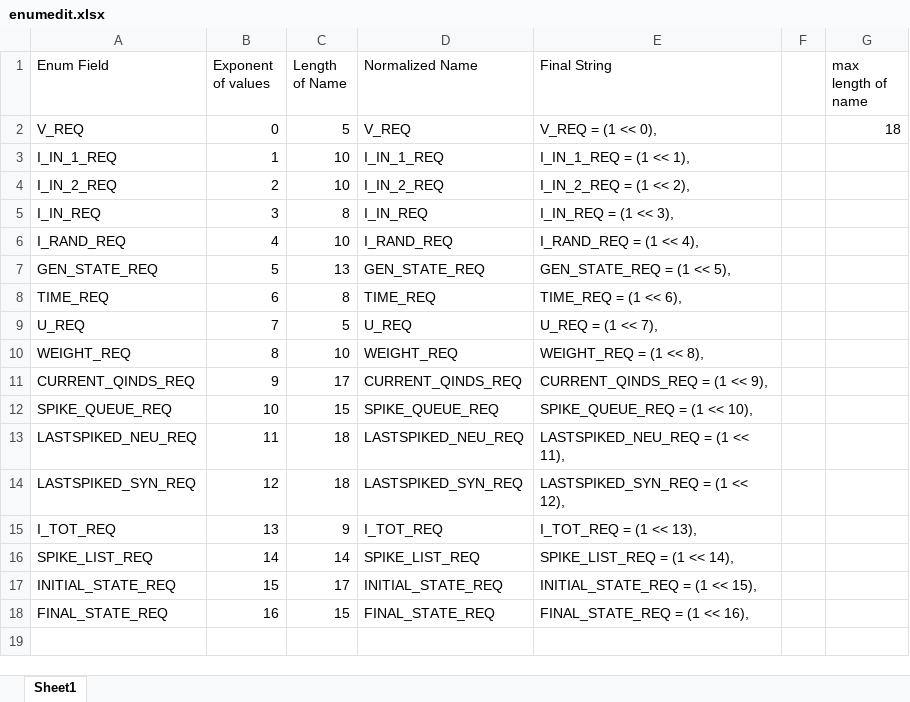
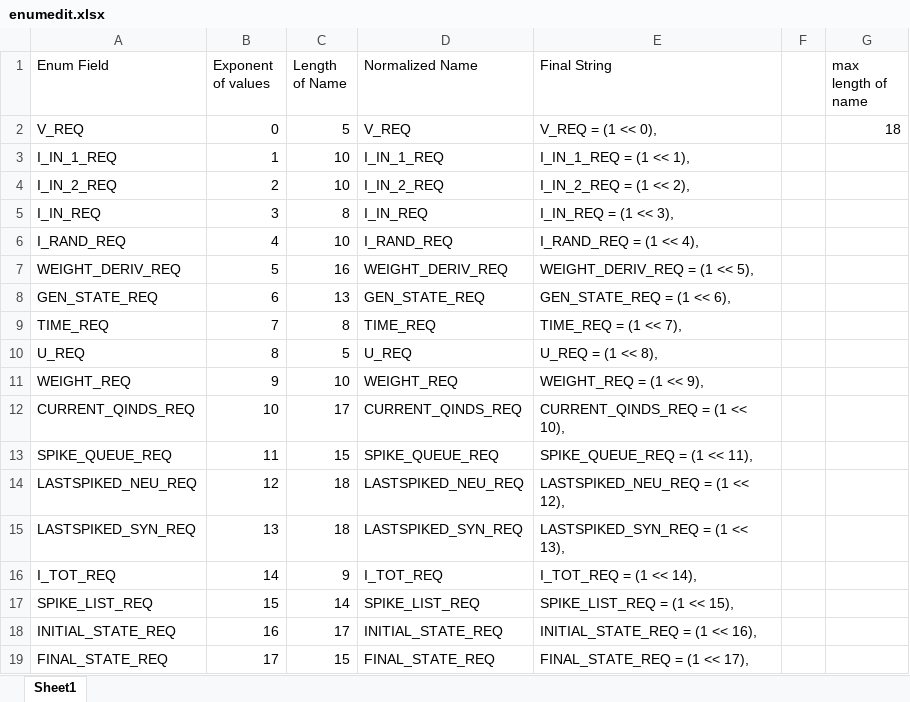
Before and after one commit to maharjun/TimeDelNetSimMEX, an Excel workbook: TimeDelNetSimMEX_Lib/Items/enumedit.xlsx, sheet Sheet1, drawn as a sheet; values as stored, in another font and other column widths than the file's, no borders; addresses are those after the commit; the diff names each change by its address in the sheet, - before the commit and + after, or states it on an @@ line.

Commit message:
Final State BugFix
This is a bugfix pertaining to the return of Irand and Genenerator in
Final state due to increment of i. This has been fixed and verification
code has been added.

Also, the gitignore file has been edited to exclude asv files.

This code also has The state variable WeightDeriv inserted. This
variable is specific to the Working Mem simulations so this is
unfortunate but It doesnt affect performance, so meh.

```diff
--- a/TimeDelNetSimMEX_Lib/Items/enumedit.xlsx (sheet Sheet1)
+++ b/TimeDelNetSimMEX_Lib/Items/enumedit.xlsx (sheet Sheet1)
+row 7: WEIGHT_DERIV_REQ | 5 | 16 | WEIGHT_DERIV_REQ | WEIGHT_DERIV_REQ = (1 << 5),
-B8 (Exponent of values): 5
+B8 (Exponent of values): 6
-E8 (Final String): GEN_STATE_REQ = (1 << 5),
+E8 (Final String): GEN_STATE_REQ = (1 << 6),
-B9 (Exponent of values): 6
+B9 (Exponent of values): 7
-E9 (Final String): TIME_REQ = (1 << 6),
+E9 (Final String): TIME_REQ = (1 << 7),
-B10 (Exponent of values): 7
+B10 (Exponent of values): 8
-E10 (Final String): U_REQ = (1 << 7),
+E10 (Final String): U_REQ = (1 << 8),
-B11 (Exponent of values): 8
+B11 (Exponent of values): 9
-E11 (Final String): WEIGHT_REQ = (1 << 8),
+E11 (Final String): WEIGHT_REQ = (1 << 9),
-B12 (Exponent of values): 9
+B12 (Exponent of values): 10
-E12 (Final String): CURRENT_QINDS_REQ = (1 << 9),
+E12 (Final String): CURRENT_QINDS_REQ = (1 << 10),
-B13 (Exponent of values): 10
+B13 (Exponent of values): 11
-E13 (Final String): SPIKE_QUEUE_REQ = (1 << 10),
+E13 (Final String): SPIKE_QUEUE_REQ = (1 << 11),
-B14 (Exponent of values): 11
+B14 (Exponent of values): 12
-E14 (Final String): LASTSPIKED_NEU_REQ = (1 << 11),
+E14 (Final String): LASTSPIKED_NEU_REQ = (1 << 12),
-B15 (Exponent of values): 12
+B15 (Exponent of values): 13
-E15 (Final String): LASTSPIKED_SYN_REQ = (1 << 12),
+E15 (Final String): LASTSPIKED_SYN_REQ = (1 << 13),
-B16 (Exponent of values): 13
+B16 (Exponent of values): 14
-E16 (Final String): I_TOT_REQ = (1 << 13),
+E16 (Final String): I_TOT_REQ = (1 << 14),
-B17 (Exponent of values): 14
+B17 (Exponent of values): 15
-E17 (Final String): SPIKE_LIST_REQ = (1 << 14),
+E17 (Final String): SPIKE_LIST_REQ = (1 << 15),
-B18 (Exponent of values): 15
+B18 (Exponent of values): 16
-E18 (Final String): INITIAL_STATE_REQ = (1 << 15),
+E18 (Final String): INITIAL_STATE_REQ = (1 << 16),
-B19 (Exponent of values): 16
+B19 (Exponent of values): 17
-E19 (Final String): FINAL_STATE_REQ = (1 << 16),
+E19 (Final String): FINAL_STATE_REQ = (1 << 17),
```
Also changed, not shown: formulas that keep their value, 5 other files.
